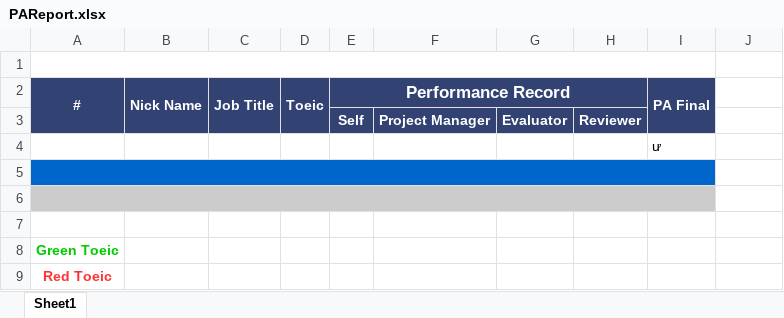
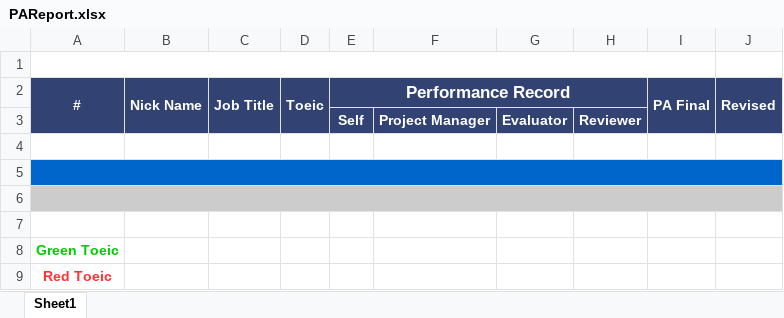
Before and after one commit to starixvn/internal_NexGoal, an Excel workbook: NexGoal.Website/wwwroot/ExcelTemplates/PAReport.xlsx, sheet Sheet1, drawn as a sheet; values as stored, in another font and other column widths than the file's, no borders; the diff names each change by its address in the sheet, - before the commit and + after, or states it on an @@ line.

```diff
--- a/NexGoal.Website/wwwroot/ExcelTemplates/PAReport.xlsx (sheet Sheet1)
+++ b/NexGoal.Website/wwwroot/ExcelTemplates/PAReport.xlsx (sheet Sheet1)
-J2: (empty)
+J2: Revised
-J2:J3 fill: none
+J2:J3 fill: #324373
+J2:J3 merged
-I4 (PA Final): ư
+I4 (PA Final): (empty)
-A5:I5 merged
+A5:J5 merged
-J5 fill: none
+J5 fill: #0066CC
-A6:I6 merged
+A6:J6 merged
-J6 fill: none
+J6 fill: #CCCCCC
```
Also changed, not shown: 5 other files.
